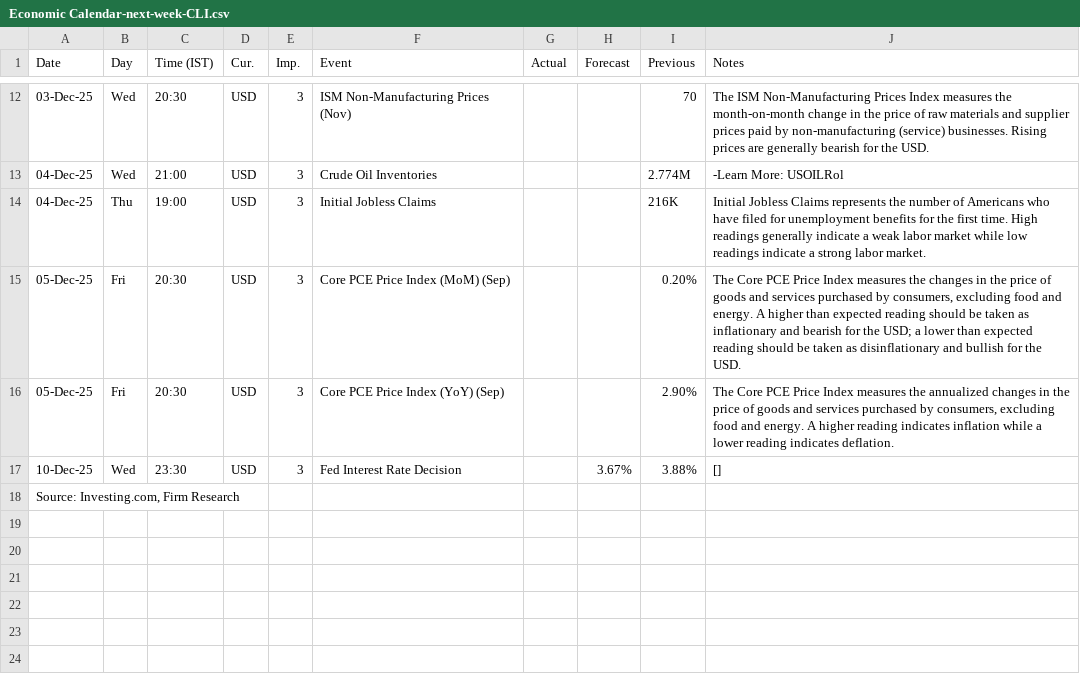
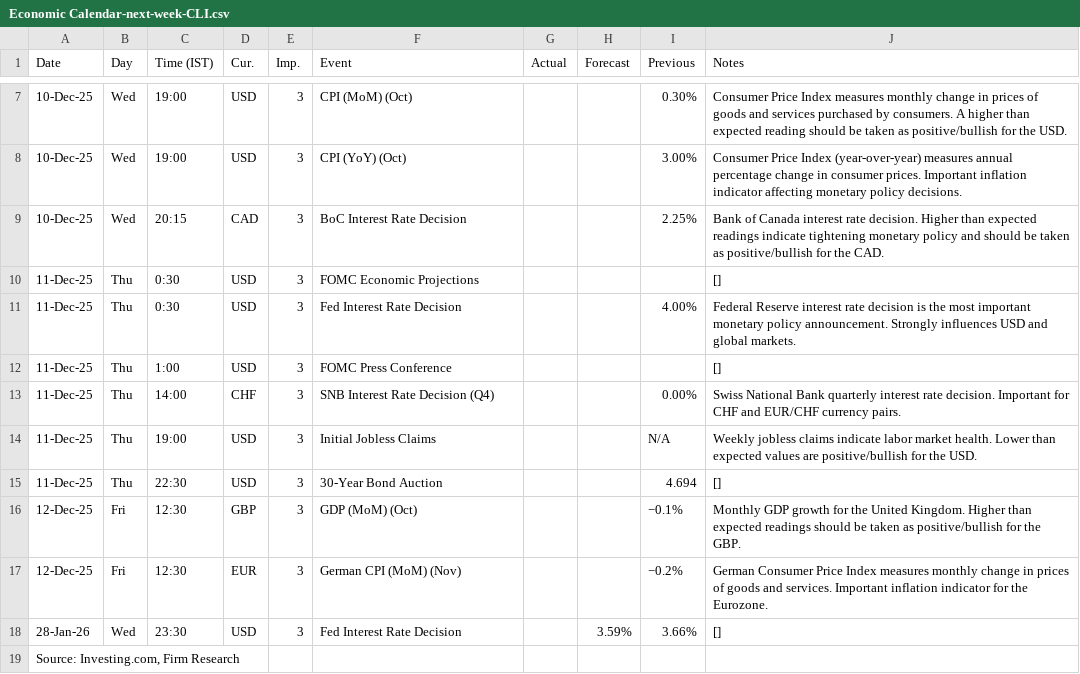
Before and after one commit to pawan-pro/qti-20241210, a CSV file: public/blogs/reference material/Economic Calendar-next-week-CLI.csv, drawn as a sheet; only a part is shown, gaps mark what is left out; the diff covers the shown part only.

Commit message:
20251207: add blog 20251208

```diff
--- a/public/blogs/reference material/Economic Calendar-next-week-CLI.csv
+++ b/public/blogs/reference material/Economic Calendar-next-week-CLI.csv
@@ -12,7 +7,13 @@ Date,Day,Time (IST),Cur.,Imp.,Event,Actual,Forecast,Previous,Notes
-03-Dec-25,Wed,20:30,USD,3,ISM Non-Manufacturing Prices (Nov),,,70,The ISM Non-Manufacturing Prices Index measures the month-on-month change in the price of raw materials and supplier prices paid by non-manufacturing (service) businesses. Rising prices are generally bearish for the USD.
-04-Dec-25,Wed,21:00,USD,3,Crude Oil Inventories,,,2.774M,-Learn More: USOILRol
-04-Dec-25,Thu,19:00,USD,3,Initial Jobless Claims,,,216K,Initial Jobless Claims represents the number of Americans who have filed for unemployment benefits for the first time. High readings generally indicate a weak labor market while low readings indicate a strong labor market.
-05-Dec-25,Fri,20:30,USD,3,Core PCE Price Index (MoM) (Sep),,,0.20%,"The Core PCE Price Index measures the changes in the price of goods and services purchased by consumers, excluding food and energy. A higher than expected reading should be taken as inflationary and bearish for the USD; a lower than expected reading should be taken as disinflationary and bullish for the USD."
-05-Dec-25,Fri,20:30,USD,3,Core PCE Price Index (YoY) (Sep),,,2.90%,"The Core PCE Price Index measures the annualized changes in the price of goods and services purchased by consumers, excluding food and energy. A higher reading indicates inflation while a lower reading indicates deflation."
-10-Dec-25, Wed ,23:30,USD,3,Fed Interest Rate Decision,,3.67%,3.88%,[]
+10-Dec-25,Wed,19:00,USD,3,CPI (MoM) (Oct),,,0.30%,Consumer Price Index measures monthly change in prices of goods and services purchased by consumers. A higher than expected reading should be taken as positive/bullish for the USD.
+10-Dec-25,Wed,19:00,USD,3,CPI (YoY) (Oct),,,3.00%,Consumer Price Index (year-over-year) measures annual percentage change in consumer prices. Important inflation indicator affecting monetary policy decisions.
+10-Dec-25,Wed,20:15,CAD,3,BoC Interest Rate Decision,,,2.25%,Bank of Canada interest rate decision. Higher than expected readings indicate tightening monetary policy and should be taken as positive/bullish for the CAD.
+11-Dec-25,Thu,0:30,USD,3,FOMC Economic Projections,,,,[]
+11-Dec-25,Thu,0:30,USD,3,Fed Interest Rate Decision,,,4.00%,Federal Reserve interest rate decision is the most important monetary policy announcement. Strongly influences USD and global markets.
+11-Dec-25,Thu,1:00,USD,3,FOMC Press Conference,,,,[]
+11-Dec-25,Thu,14:00,CHF,3,SNB Interest Rate Decision (Q4),,,0.00%,Swiss National Bank quarterly interest rate decision. Important for CHF and EUR/CHF currency pairs.
+11-Dec-25,Thu,19:00,USD,3,Initial Jobless Claims,,,N/A,Weekly jobless claims indicate labor market health. Lower than expected values are positive/bullish for the USD.
+11-Dec-25,Thu,22:30,USD,3,30-Year Bond Auction,,,4.694,[]
+12-Dec-25,Fri,12:30,GBP,3,GDP (MoM) (Oct),,,−0.1%,Monthly GDP growth for the United Kingdom. Higher than expected readings should be taken as positive/bullish for the GBP.
+12-Dec-25,Fri,12:30,EUR,3,German CPI (MoM) (Nov),,,−0.2%,German Consumer Price Index measures monthly change in prices of goods and services. Important inflation indicator for the Eurozone.
+28-Jan-26,Wed,23:30,USD,3,Fed Interest Rate Decision,,3.59%,3.66%,[]
 "Source: Investing.com, Firm Research",,,,,,,,,
```
Also changed, not shown: 3 added rows, 8 removed rows and 7 edited cells elsewhere in this file, 5 other files.
